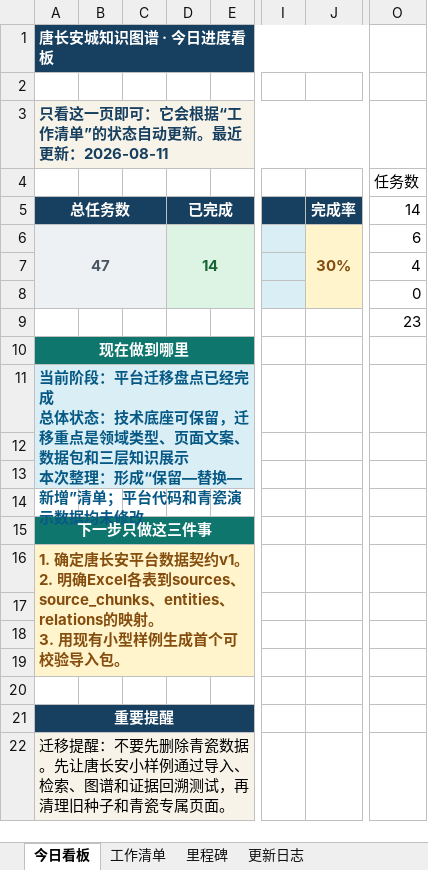
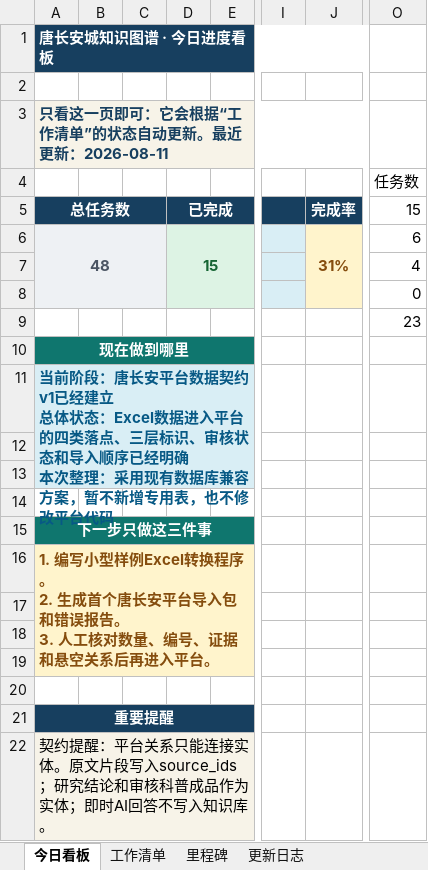
Before and after one commit to RIiiiiii-t/tang-changan-knowledge-graph, an Excel workbook: 00-项目总览/唐长安城知识图谱_项目进度看板.xlsx, sheet 今日看板, drawn as a sheet; only a part is shown, gaps mark what is left out; values as stored, in another font and other column widths than the file's, no borders; charts and pictures not drawn; ↵ is a line break in a cell; the diff names each change by its address in the sheet, - before the commit and + after, or states it on an @@ line.

```diff
--- a/00-项目总览/唐长安城知识图谱_项目进度看板.xlsx (sheet 今日看板)
+++ b/00-项目总览/唐长安城知识图谱_项目进度看板.xlsx (sheet 今日看板)
-O5 (任务数): 14
+O5 (任务数): 15
-A6: 47
+A6: 48
-D6: 14
+D6: 15
-J6: 30%
+J6: 31%
-A11: …前阶段：平台迁移盘点已经完成 ↵ 总体状态：技术底座可保留，迁移重点是领域类型、页面文案、数据包和三层知识展示 ↵ 本次整理：形成“保留—替换—新增”清单；平台代码和青瓷演示数据均未修改
+A11: …前阶段：唐长安平台数据契约v1已经建立 ↵ 总体状态：Excel数据进入平台的四类落点、三层标识、审核状态和导入顺序已经明确 ↵ 本次整理：采用现有数据库兼容方案，暂不新增专用表，也不修改平台代码
-A16: 1. 确定唐长安平台数据契约v1。 ↵ 2. 明确Excel各表到sources、source_chunks、entities、relations的映射。 ↵ 3. 用现有小型样例生成首个可校验导入包。
+A16: 1. 编写小型样例Excel转换程序。 ↵ 2. 生成首个唐长安平台导入包和错误报告。 ↵ 3. 人工核对数量、编号、证据和悬空关系后再进入平台。
-A22: 迁移提醒：不要先删除青瓷数据。先让唐长安小样例通过导入、检索、图谱和证据回溯测试，再清理旧种子和青瓷专属页面。
+A22: 契约提醒：平台关系只能连接实体。原文片段写入source_ids；研究结论和审核科普成品作为实体；即时AI回答不写入知识库。
```
Also changed, not shown: sheet 工作清单, sheet 更新日志, charts or pictures, 2 other files.
